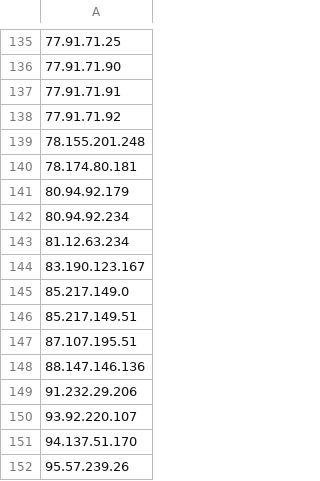
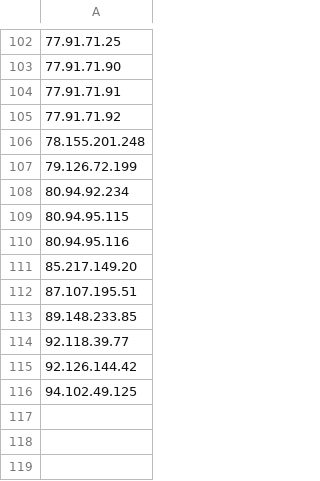
Before and after one commit to DXC-0/malicious-robots, a CSV file: malicious-robots-daily.csv, drawn as a sheet; only a part is shown, gaps mark what is left out; the diff covers the shown part only.

Commit message:
Update malicious-robots.csv

```diff
--- a/malicious-robots-daily.csv
+++ b/malicious-robots-daily.csv
@@ -139,14 +106,11 @@
 78.155.201.248
-78.174.80.181
-80.94.92.179
+79.126.72.199
 80.94.92.234
-81.12.63.234
-83.190.123.167
-85.217.149.0
-85.217.149.51
+80.94.95.115
+80.94.95.116
+85.217.149.20
 87.107.195.51
-88.147.146.136
-91.232.29.206
-93.92.220.107
-94.137.51.170
-95.57.239.26
+89.148.233.85
+92.118.39.77
+92.126.144.42
+94.102.49.125
```
Also changed, not shown: 11 added rows, 44 removed rows and 68 edited cells elsewhere in this file.
